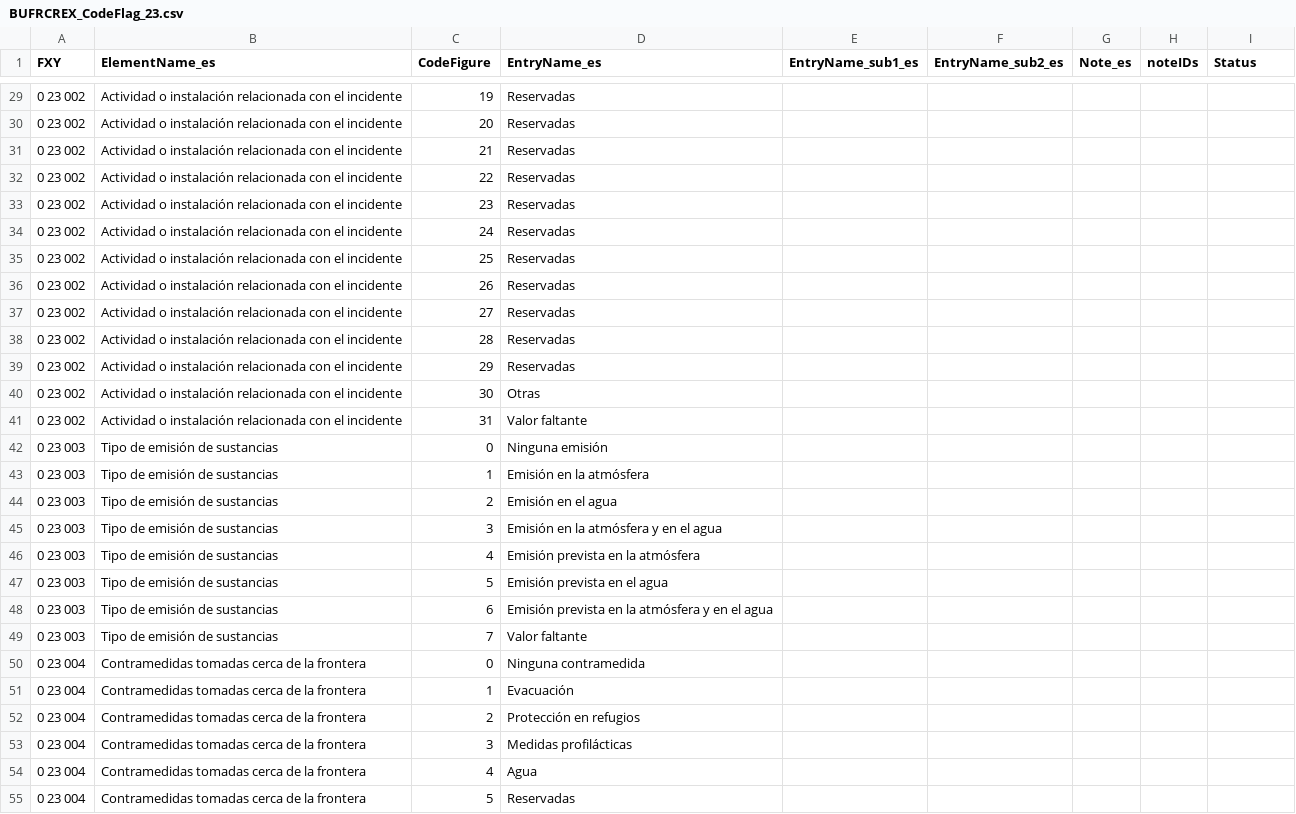
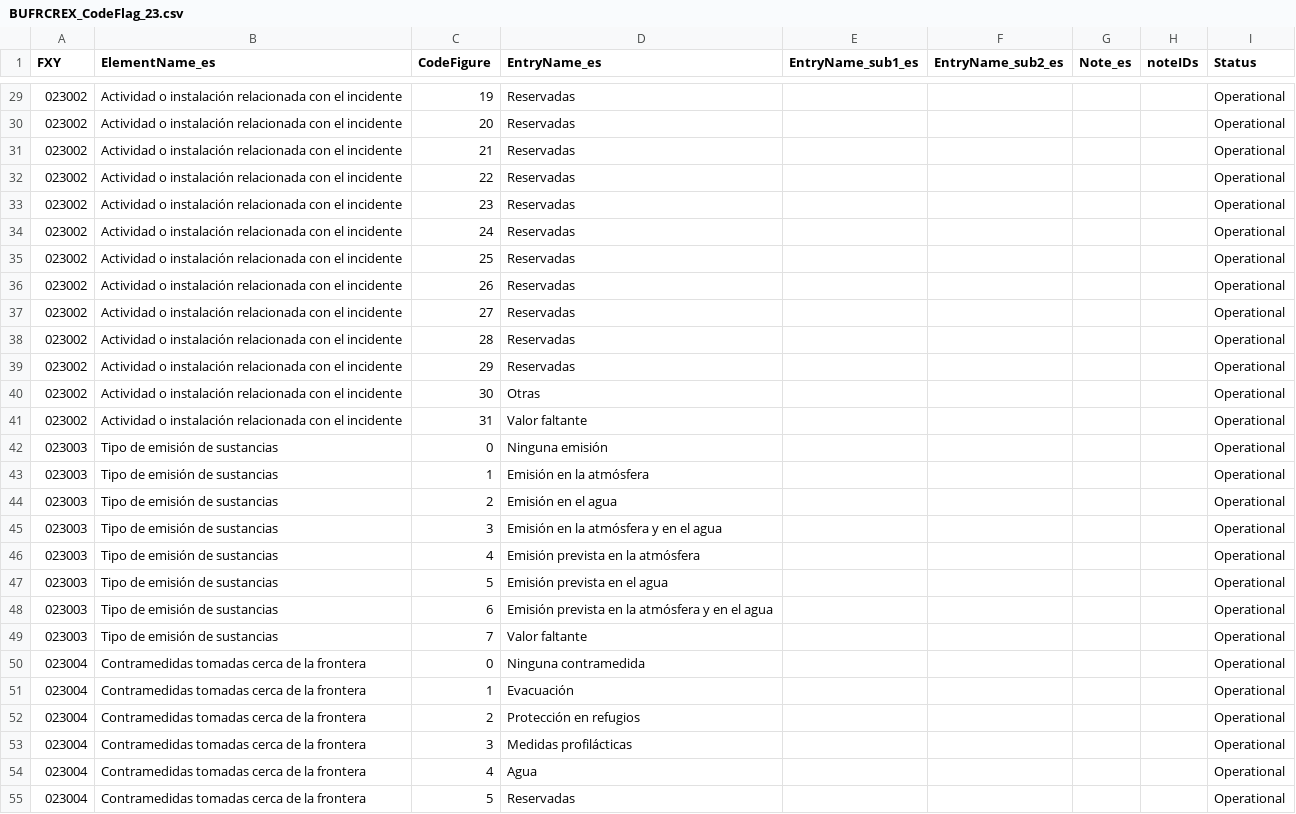
Before and after one commit to amilan17/BUFR4, a CSV file: spanish/codeflag/BUFRCREX_CodeFlag_23.csv, drawn as a sheet; only a part is shown, gaps mark what is left out; the diff covers the shown part only.

```diff
--- a/spanish/codeflag/BUFRCREX_CodeFlag_23.csv
+++ b/spanish/codeflag/BUFRCREX_CodeFlag_23.csv
@@ -29,27 +29,27 @@ FXY,ElementName_es,CodeFigure,EntryName_es,EntryName_sub1_es,EntryName_sub2_es,N
-0 23 002,Actividad o instalación relacionada con el incidente,19,Reservadas,,,,,
-0 23 002,Actividad o instalación relacionada con el incidente,20,Reservadas,,,,,
-0 23 002,Actividad o instalación relacionada con el incidente,21,Reservadas,,,,,
-0 23 002,Actividad o instalación relacionada con el incidente,22,Reservadas,,,,,
-0 23 002,Actividad o instalación relacionada con el incidente,23,Reservadas,,,,,
-0 23 002,Actividad o instalación relacionada con el incidente,24,Reservadas,,,,,
-0 23 002,Actividad o instalación relacionada con el incidente,25,Reservadas,,,,,
-0 23 002,Actividad o instalación relacionada con el incidente,26,Reservadas,,,,,
-0 23 002,Actividad o instalación relacionada con el incidente,27,Reservadas,,,,,
-0 23 002,Actividad o instalación relacionada con el incidente,28,Reservadas,,,,,
-0 23 002,Actividad o instalación relacionada con el incidente,29,Reservadas,,,,,
-0 23 002,Actividad o instalación relacionada con el incidente,30,Otras,,,,,
-0 23 002,Actividad o instalación relacionada con el incidente,31,Valor faltante,,,,,
-0 23 003,Tipo de emisión de sustancias,0,Ninguna emisión,,,,,
-0 23 003,Tipo de emisión de sustancias,1,Emisión en la atmósfera,,,,,
-0 23 003,Tipo de emisión de sustancias,2,Emisión en el agua,,,,,
-0 23 003,Tipo de emisión de sustancias,3,Emisión en la atmósfera y en el agua,,,,,
-0 23 003,Tipo de emisión de sustancias,4,Emisión prevista en la atmósfera,,,,,
-0 23 003,Tipo de emisión de sustancias,5,Emisión prevista en el agua,,,,,
-0 23 003,Tipo de emisión de sustancias,6,Emisión prevista en la atmósfera y en el agua,,,,,
-0 23 003,Tipo de emisión de sustancias,7,Valor faltante,,,,,
-0 23 004,Contramedidas tomadas cerca de la frontera,0,Ninguna contramedida,,,,,
-0 23 004,Contramedidas tomadas cerca de la frontera,1,Evacuación,,,,,
-0 23 004,Contramedidas tomadas cerca de la frontera,2,Protección en refugios,,,,,
-0 23 004,Contramedidas tomadas cerca de la frontera,3,Medidas profilácticas,,,,,
-0 23 004,Contramedidas tomadas cerca de la frontera,4,Agua,,,,,
-0 23 004,Contramedidas tomadas cerca de la frontera,5,Reservadas,,,,,
+023002,Actividad o instalación relacionada con el incidente,19,Reservadas,,,,,Operational
+023002,Actividad o instalación relacionada con el incidente,20,Reservadas,,,,,Operational
+023002,Actividad o instalación relacionada con el incidente,21,Reservadas,,,,,Operational
+023002,Actividad o instalación relacionada con el incidente,22,Reservadas,,,,,Operational
+023002,Actividad o instalación relacionada con el incidente,23,Reservadas,,,,,Operational
+023002,Actividad o instalación relacionada con el incidente,24,Reservadas,,,,,Operational
+023002,Actividad o instalación relacionada con el incidente,25,Reservadas,,,,,Operational
+023002,Actividad o instalación relacionada con el incidente,26,Reservadas,,,,,Operational
+023002,Actividad o instalación relacionada con el incidente,27,Reservadas,,,,,Operational
+023002,Actividad o instalación relacionada con el incidente,28,Reservadas,,,,,Operational
+023002,Actividad o instalación relacionada con el incidente,29,Reservadas,,,,,Operational
+023002,Actividad o instalación relacionada con el incidente,30,Otras,,,,,Operational
+023002,Actividad o instalación relacionada con el incidente,31,Valor faltante,,,,,Operational
+023003,Tipo de emisión de sustancias,0,Ninguna emisión,,,,,Operational
+023003,Tipo de emisión de sustancias,1,Emisión en la atmósfera,,,,,Operational
+023003,Tipo de emisión de sustancias,2,Emisión en el agua,,,,,Operational
+023003,Tipo de emisión de sustancias,3,Emisión en la atmósfera y en el agua,,,,,Operational
+023003,Tipo de emisión de sustancias,4,Emisión prevista en la atmósfera,,,,,Operational
+023003,Tipo de emisión de sustancias,5,Emisión prevista en el agua,,,,,Operational
+023003,Tipo de emisión de sustancias,6,Emisión prevista en la atmósfera y en el agua,,,,,Operational
+023003,Tipo de emisión de sustancias,7,Valor faltante,,,,,Operational
+023004,Contramedidas tomadas cerca de la frontera,0,Ninguna contramedida,,,,,Operational
+023004,Contramedidas tomadas cerca de la frontera,1,Evacuación,,,,,Operational
+023004,Contramedidas tomadas cerca de la frontera,2,Protección en refugios,,,,,Operational
+023004,Contramedidas tomadas cerca de la frontera,3,Medidas profilácticas,,,,,Operational
+023004,Contramedidas tomadas cerca de la frontera,4,Agua,,,,,Operational
+023004,Contramedidas tomadas cerca de la frontera,5,Reservadas,,,,,Operational
```
Also changed, not shown: 146 edited cells elsewhere in this file, spanish/codeflag/BUFRCREX_CodeFlag_01.csv, spanish/codeflag/BUFRCREX_CodeFlag_11.csv, 15 other files.
